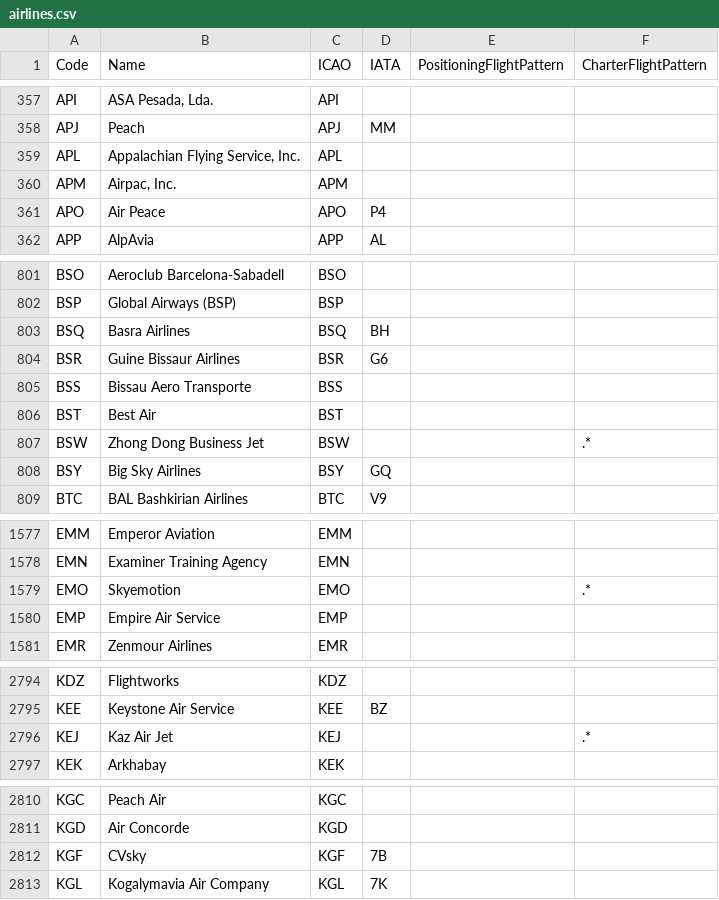
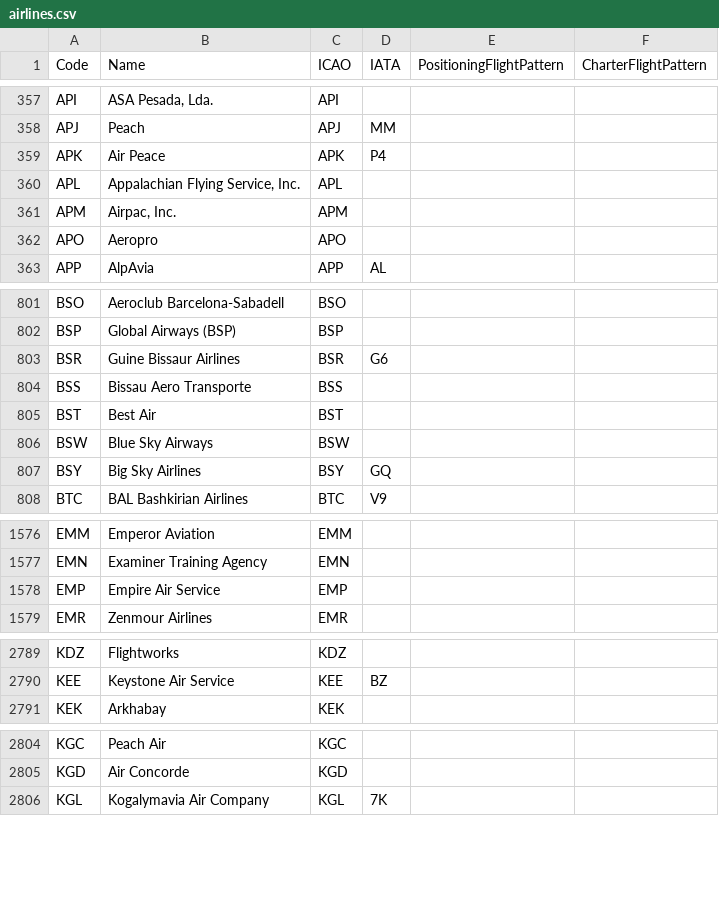
Before and after one commit to BoundfoxStudios/flugwacht, a CSV file: app/assets/data/airlines.csv, drawn as a sheet; only a part is shown, gaps mark what is left out; the diff covers the shown part only.

```diff
--- a/app/assets/data/airlines.csv
+++ b/app/assets/data/airlines.csv
@@ -358,5 +358,6 @@ API,"ASA Pesada, Lda.",API,,,
 APJ,Peach,APJ,MM,,
+APK,Air Peace,APK,P4,,
 APL,"Appalachian Flying Service, Inc.",APL,,,
 APM,"Airpac, Inc.",APM,,,
-APO,Air Peace,APO,P4,,
+APO,Aeropro,APO,,,
 APP,AlpAvia,APP,AL,,
@@ -802,3 +802,2 @@ BSO,Aeroclub Barcelona-Sabadell,BSO,,,
 BSP,Global Airways (BSP),BSP,,,
-BSQ,Basra Airlines,BSQ,BH,,
 BSR,Guine Bissaur Airlines,BSR,G6,,
@@ -806,3 +805,3 @@ BSS,Bissau Aero Transporte,BSS,,,
 BST,Best Air,BST,,,
-BSW,Zhong Dong Business Jet,BSW,,,.*
+BSW,Blue Sky Airways,BSW,,,
 BSY,Big Sky Airlines,BSY,GQ,,
@@ -1578,3 +1577,2 @@ EMM,Emperor Aviation,EMM,,,
 EMN,Examiner Training Agency,EMN,,,
-EMO,Skyemotion,EMO,,,.*
 EMP,Empire Air Service,EMP,,,
@@ -2795,3 +2790,2 @@ KDZ,Flightworks,KDZ,,,
 KEE,Keystone Air Service,KEE,BZ,,
-KEJ,Kaz Air Jet,KEJ,,,.*
 KEK,Arkhabay,KEK,,,
@@ -2811,3 +2805,2 @@ KGC,Peach Air,KGC,,,
 KGD,Air Concorde,KGD,,,
-KGF,CVsky,KGF,7B,,
 KGL,Kogalymavia Air Company,KGL,7K,,
```
Also changed, not shown: 6 added rows, 14 removed rows and 26 edited cells elsewhere in this file.
